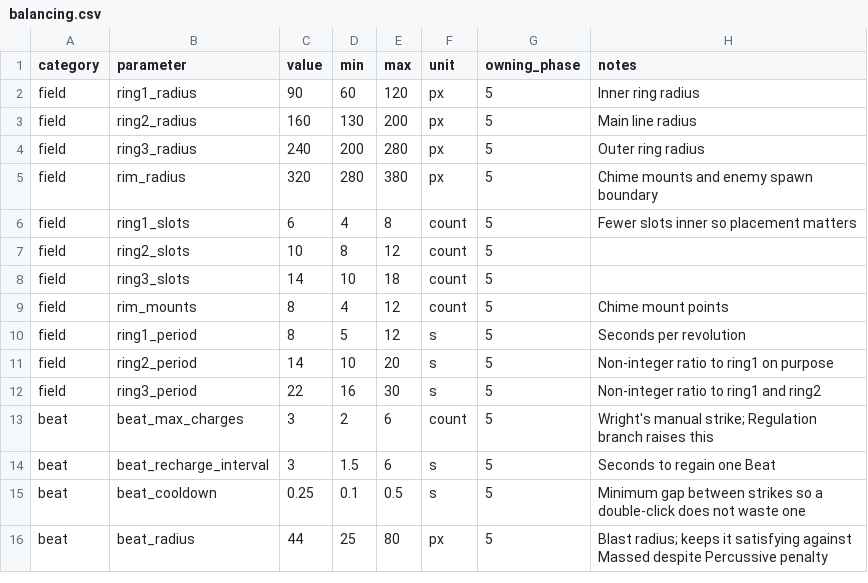
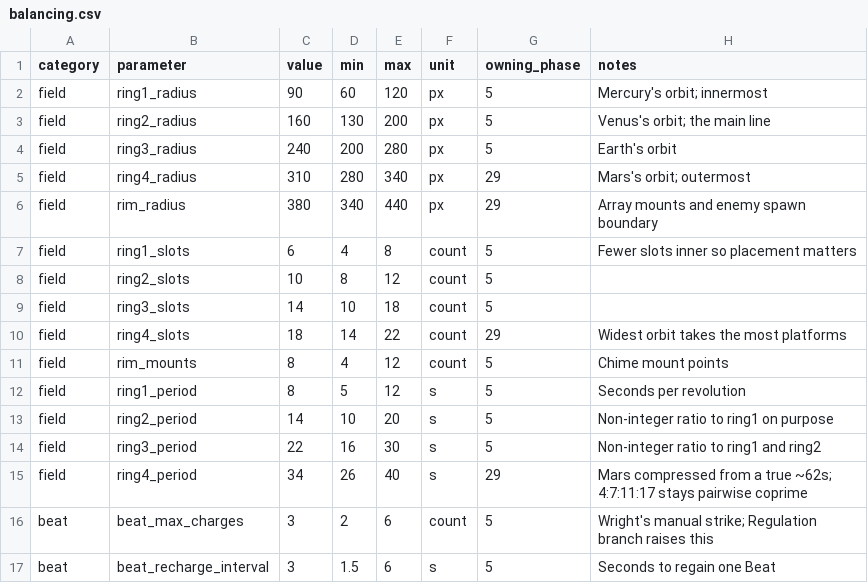
Before and after one commit to pummelgrille-afk/Incremental, a CSV file: docs/design/balancing.csv, drawn as a sheet; only a part is shown; the shorter side is filled out with more unchanged rows.

```diff
--- a/docs/design/balancing.csv
+++ b/docs/design/balancing.csv
@@ -1,6 +1,7 @@
 category,parameter,value,min,max,unit,owning_phase,notes
-field,ring1_radius,90,60,120,px,5,Inner ring radius
-field,ring2_radius,160,130,200,px,5,Main line radius
-field,ring3_radius,240,200,280,px,5,Outer ring radius
-field,rim_radius,320,280,380,px,5,Chime mounts and enemy spawn boundary
+field,ring1_radius,90,60,120,px,5,Mercury's orbit; innermost
+field,ring2_radius,160,130,200,px,5,Venus's orbit; the main line
+field,ring3_radius,240,200,280,px,5,Earth's orbit
+field,ring4_radius,310,280,340,px,29,Mars's orbit; outermost
+field,rim_radius,380,340,440,px,29,Array mounts and enemy spawn boundary
 field,ring1_slots,6,4,8,count,5,Fewer slots inner so placement matters
@@ -8,2 +9,3 @@ field,ring2_slots,10,8,12,count,5,
 field,ring3_slots,14,10,18,count,5,
+field,ring4_slots,18,14,22,count,29,Widest orbit takes the most platforms
 field,rim_mounts,8,4,12,count,5,Chime mount points
@@ -12,2 +14,3 @@ field,ring2_period,14,10,20,s,5,Non-integer ratio to ring1 on purpose
 field,ring3_period,22,16,30,s,5,Non-integer ratio to ring1 and ring2
+field,ring4_period,34,26,40,s,29,Mars compressed from a true ~62s; 4:7:11:17 stays pairwise coprime
 beat,beat_max_charges,3,2,6,count,5,Wright's manual strike; Regulation branch raises this
```
Also changed, not shown: 18 other files.
